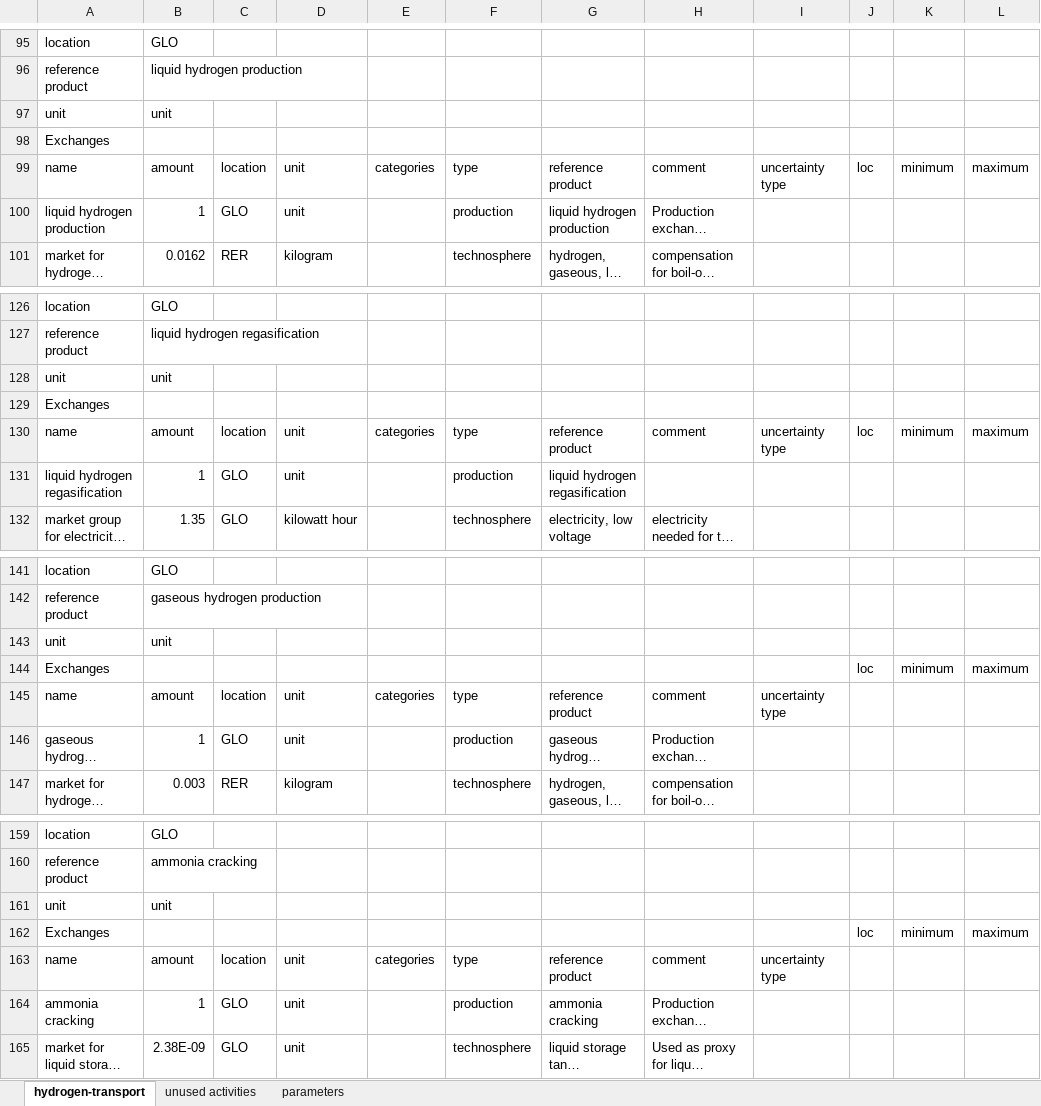
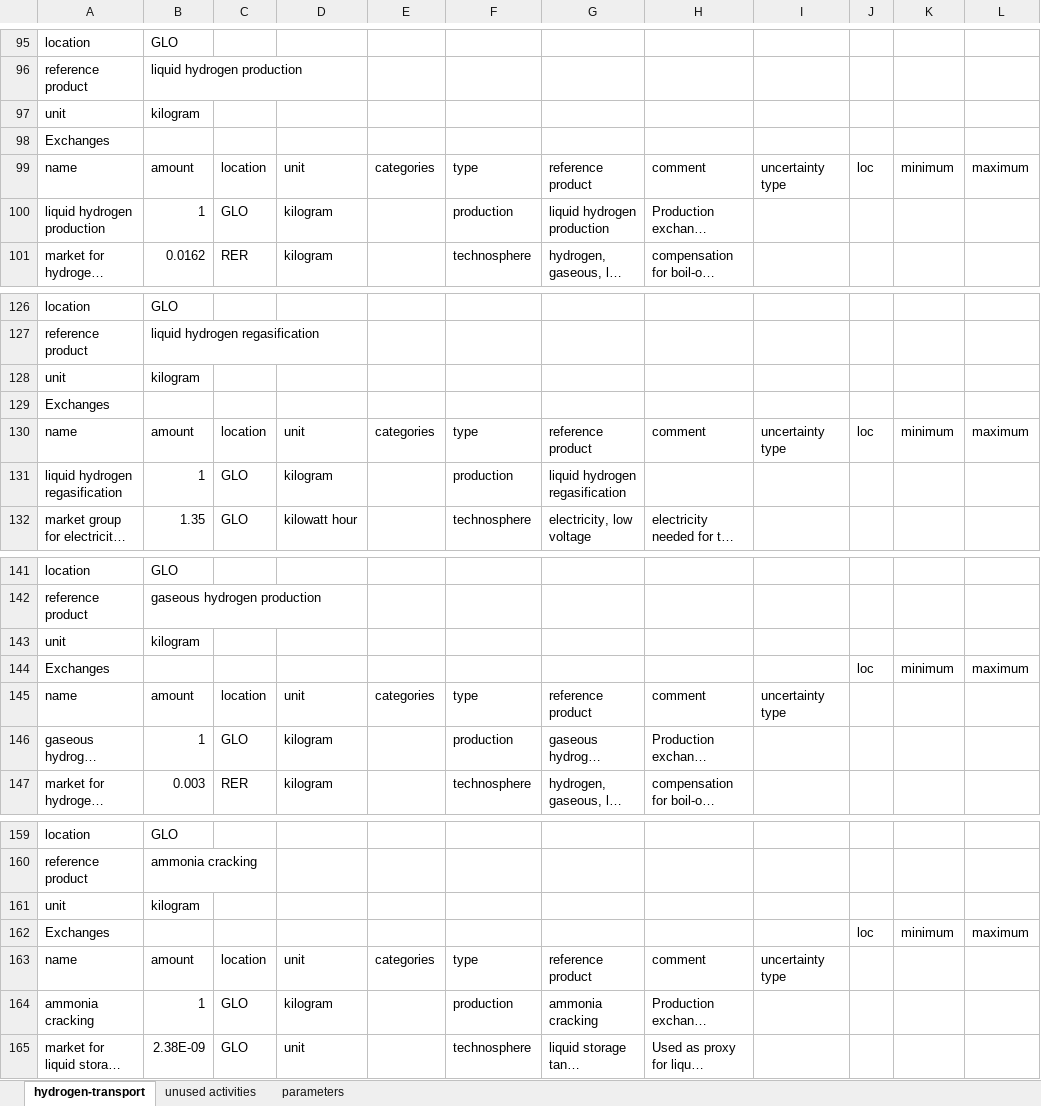
Before and after one commit to Tubias-Close/premise_h2-distribution, an Excel workbook: premise/data/additional_inventories/lci-hydrogen-transport.xlsx, sheet hydrogen-transport, drawn as a sheet; only a part is shown, gaps mark what is left out; long unchanged cells end in …; values as stored, in another font and other column widths than the file's, no borders; the diff covers the shown part only; the diff names each change by its address in the sheet, - before the commit and + after, or states it on an @@ line.

Commit message:
changed h2 helping activities units from <unit> to <kilogram>

```diff
--- a/premise/data/additional_inventories/lci-hydrogen-transport.xlsx (sheet hydrogen-transport)
+++ b/premise/data/additional_inventories/lci-hydrogen-transport.xlsx (sheet hydrogen-transport)
-B97: unit
+B97: kilogram
-D100: unit
+D100: kilogram
-B128: unit
+B128: kilogram
-D131: unit
+D131: kilogram
-B143: unit
+B143: kilogram
-D146: unit
+D146: kilogram
-B161: unit
+B161: kilogram
-D164: unit
+D164: kilogram
```
Also changed, not shown: 2 edited cells elsewhere in this sheet, 1 other file.
